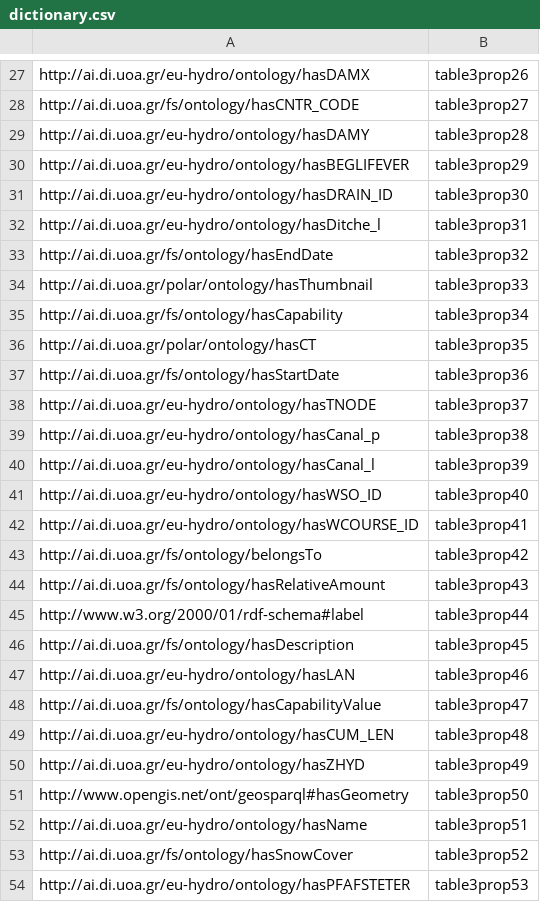
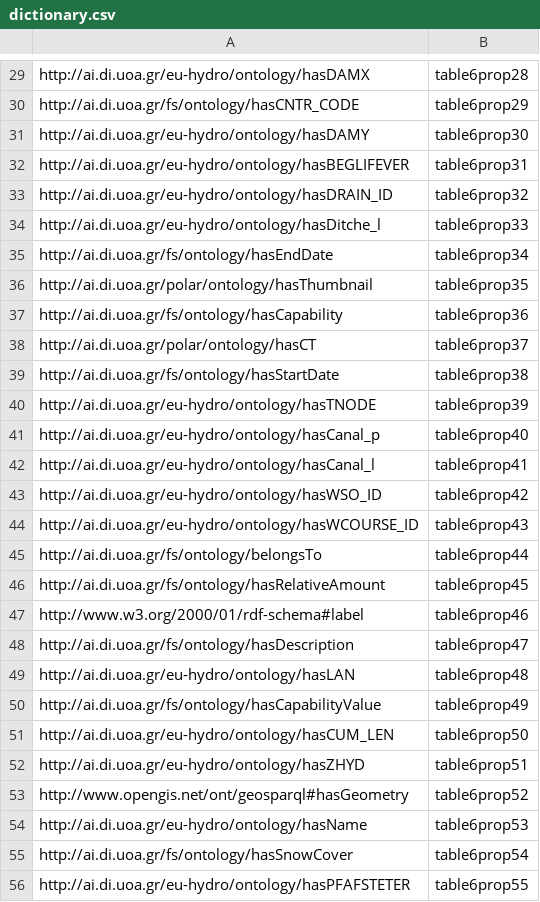
Before and after one commit to dbilid/Strabo2LivyEndpointDocker, a CSV file: strabo2docker/dictionary.csv, drawn as a sheet; only a part is shown, gaps mark what is left out; addresses are those after the commit; the diff covers the shown part only; the diff names each change by its address in the sheet, - before the commit and + after, or states it on an @@ line.

```diff
--- a/strabo2docker/dictionary.csv
+++ b/strabo2docker/dictionary.csv
-B29: table3prop26
+B29: table6prop28
-B30: table3prop27
+B30: table6prop29
-B31: table3prop28
+B31: table6prop30
-B32: table3prop29
+B32: table6prop31
-B33: table3prop30
+B33: table6prop32
-B34: table3prop31
+B34: table6prop33
-B35: table3prop32
+B35: table6prop34
-B36: table3prop33
+B36: table6prop35
-B37: table3prop34
+B37: table6prop36
-B38: table3prop35
+B38: table6prop37
-B39: table3prop36
+B39: table6prop38
-B40: table3prop37
+B40: table6prop39
-B41: table3prop38
+B41: table6prop40
-B42: table3prop39
+B42: table6prop41
-B43: table3prop40
+B43: table6prop42
-B44: table3prop41
+B44: table6prop43
-B45: table3prop42
+B45: table6prop44
-B46: table3prop43
+B46: table6prop45
-B47: table3prop44
+B47: table6prop46
-B48: table3prop45
+B48: table6prop47
-B49: table3prop46
+B49: table6prop48
-B50: table3prop47
+B50: table6prop49
-B51: table3prop48
+B51: table6prop50
-B52: table3prop49
+B52: table6prop51
-B53: table3prop50
+B53: table6prop52
-B54: table3prop51
+B54: table6prop53
-B55: table3prop52
+B55: table6prop54
-B56: table3prop53
+B56: table6prop55
```
Also changed, not shown: 5 added rows and 77 edited cells elsewhere in this file.
